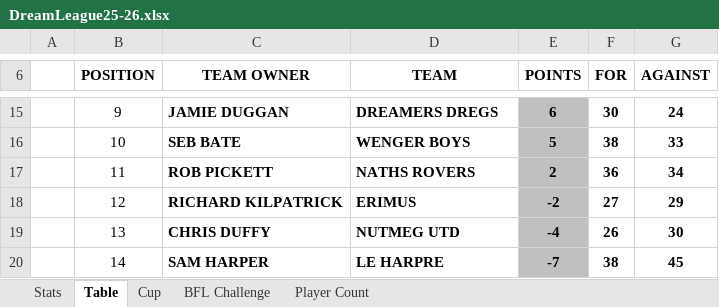
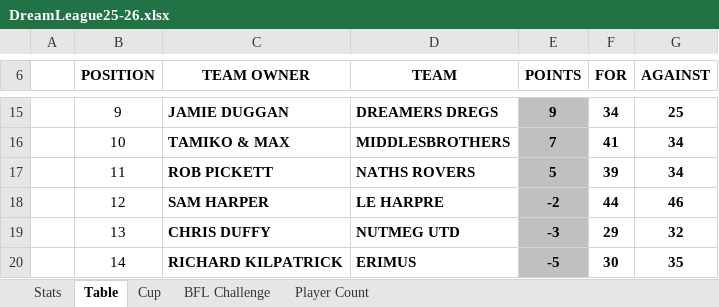
Before and after one commit to sgbstats/dreamleague, an Excel workbook: data/DreamLeague25-26.xlsx, sheet Table, drawn as a sheet; only a part is shown, gaps mark what is left out; values as stored, in another font and other column widths than the file's, no borders; the diff covers the shown part only; the diff names each change by its address in the sheet, - before the commit and + after, or states it on an @@ line.

Commit message:
tables updates

```diff
--- a/data/DreamLeague25-26.xlsx (sheet Table)
+++ b/data/DreamLeague25-26.xlsx (sheet Table)
-E15 (POINTS): 6
+E15 (POINTS): 9
-F15 (FOR): 30
+F15 (FOR): 34
-G15 (AGAINST): 24
+G15 (AGAINST): 25
-C16 (TEAM OWNER): SEB BATE
+C16 (TEAM OWNER): TAMIKO & MAX
-D16 (TEAM): WENGER BOYS
+D16 (TEAM): MIDDLESBROTHERS
-E16 (POINTS): 5
+E16 (POINTS): 7
-F16 (FOR): 38
+F16 (FOR): 41
-G16 (AGAINST): 33
+G16 (AGAINST): 34
-E17 (POINTS): 2
+E17 (POINTS): 5
-F17 (FOR): 36
+F17 (FOR): 39
-C18 (TEAM OWNER): RICHARD KILPATRICK
+C18 (TEAM OWNER): SAM HARPER
-D18 (TEAM): ERIMUS
+D18 (TEAM): LE HARPRE
-F18 (FOR): 27
+F18 (FOR): 44
-G18 (AGAINST): 29
+G18 (AGAINST): 46
-E19 (POINTS): -4
+E19 (POINTS): -3
-F19 (FOR): 26
+F19 (FOR): 29
-G19 (AGAINST): 30
+G19 (AGAINST): 32
-C20 (TEAM OWNER): SAM HARPER
+C20 (TEAM OWNER): RICHARD KILPATRICK
-D20 (TEAM): LE HARPRE
+D20 (TEAM): ERIMUS
-E20 (POINTS): -7
+E20 (POINTS): -5
-F20 (FOR): 38
+F20 (FOR): 30
-G20 (AGAINST): 45
+G20 (AGAINST): 35
```
Also changed, not shown: 32 edited cells elsewhere in this sheet, sheet Stats, sheet Player Count.
